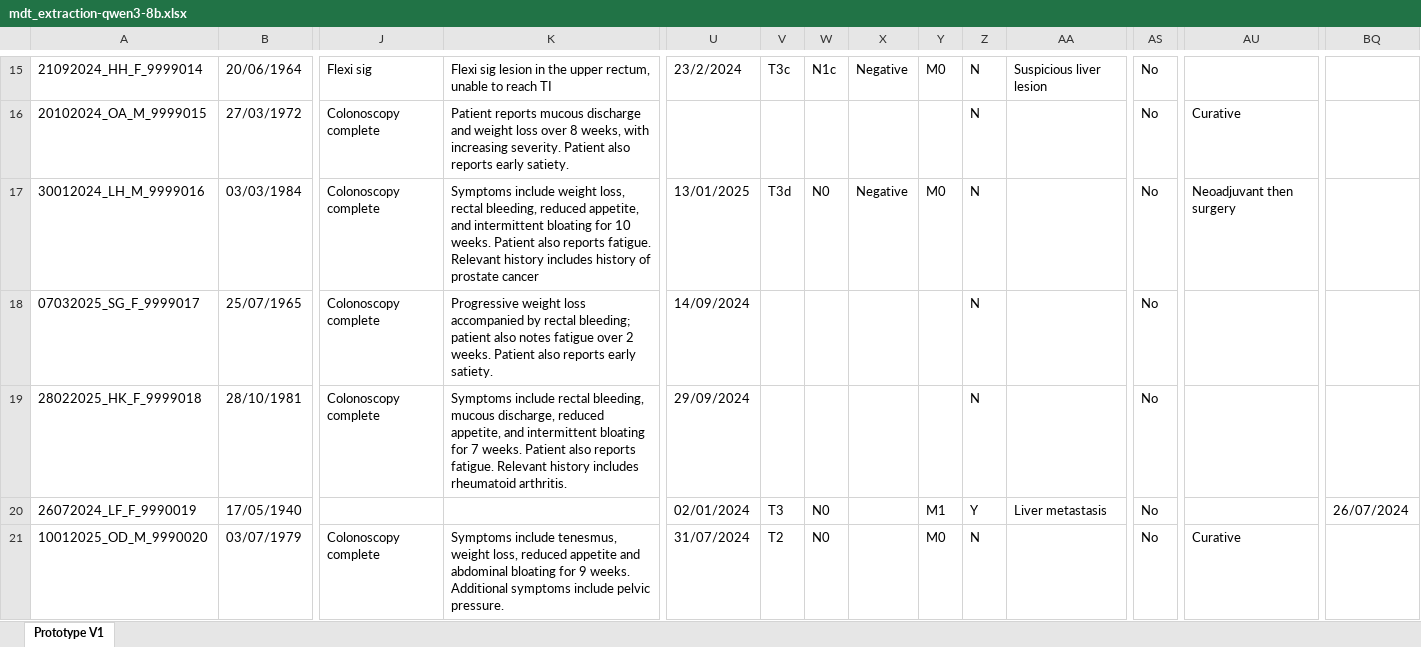
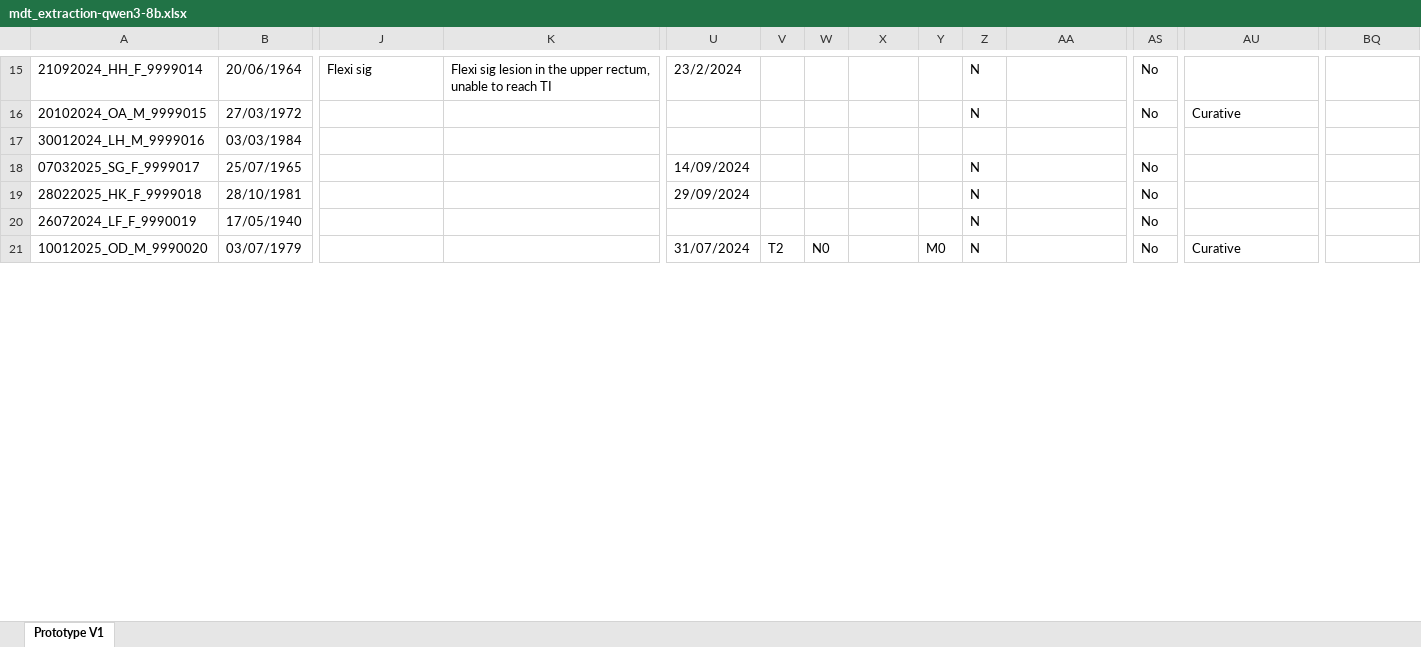
Before and after one commit to EndryuN/Clinical-AI, an Excel workbook: extraction_results/mdt_extraction-qwen3-8b.xlsx, sheet Prototype V1, drawn as a sheet; only a part is shown, gaps mark what is left out; values as stored, in another font and other column widths than the file's, no cell formats; the diff covers the shown part only; the diff names each change by its address in the sheet, - before the commit and + after, or states it on an @@ line.

```diff
--- a/extraction_results/mdt_extraction-qwen3-8b.xlsx (sheet Prototype V1)
+++ b/extraction_results/mdt_extraction-qwen3-8b.xlsx (sheet Prototype V1)
-V15: T3c
+V15: (empty)
-W15: N1c
+W15: (empty)
-X15: Negative
+X15: (empty)
-Y15: M0
+Y15: (empty)
-AA15: Suspicious liver lesion
+AA15: (empty)
-J16:J19: Colonoscopy complete
+J16:J19: (empty)
-K16: Patient reports mucous discharge and weight loss over 8 weeks, with increasing severity. Patient also reports early satiety.
+K16: (empty)
-K17: Symptoms include weight loss, rectal bleeding, reduced appetite, and intermittent bloating for 10 weeks. Patient also reports fatigue. Relevant history includes history of prostate cancer
+K17: (empty)
-U17: 13/01/2025
+U17: (empty)
-V17: T3d
+V17: (empty)
-W17: N0
+W17: (empty)
-X17: Negative
+X17: (empty)
-Y17: M0
+Y17: (empty)
-Z17: N
+Z17: (empty)
-AS17: No
+AS17: (empty)
-AU17: Neoadjuvant then surgery
+AU17: (empty)
-K18: Progressive weight loss accompanied by rectal bleeding; patient also notes fatigue over 2 weeks. Patient also reports early satiety.
+K18: (empty)
-K19: Symptoms include rectal bleeding, mucous discharge, reduced appetite, and intermittent bloating for 7 weeks. Patient also reports fatigue. Relevant history includes rheumatoid arthritis.
+K19: (empty)
-U20: 02/01/2024
+U20: (empty)
-V20: T3
+V20: (empty)
-W20: N0
+W20: (empty)
-Y20: M1
+Y20: (empty)
-Z20: Y
+Z20: N
-AA20: Liver metastasis
+AA20: (empty)
-BQ20: 26/07/2024
+BQ20: (empty)
-J21: Colonoscopy complete
+J21: (empty)
-K21: Symptoms include tenesmus, weight loss, reduced appetite and abdominal bloating for 9 weeks. Additional symptoms include pelvic pressure.
+K21: (empty)
```
Also changed, not shown: 239 edited cells elsewhere in this sheet, cell formats, extraction_results/mdt_extraction-ollama3.1-8b.xlsx, 2 other files.
